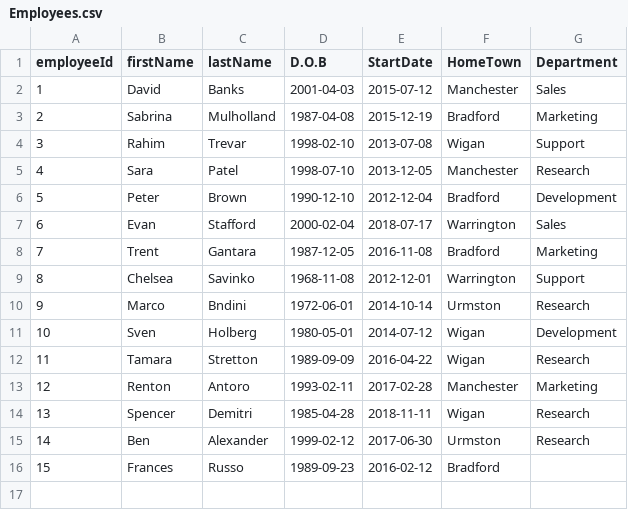
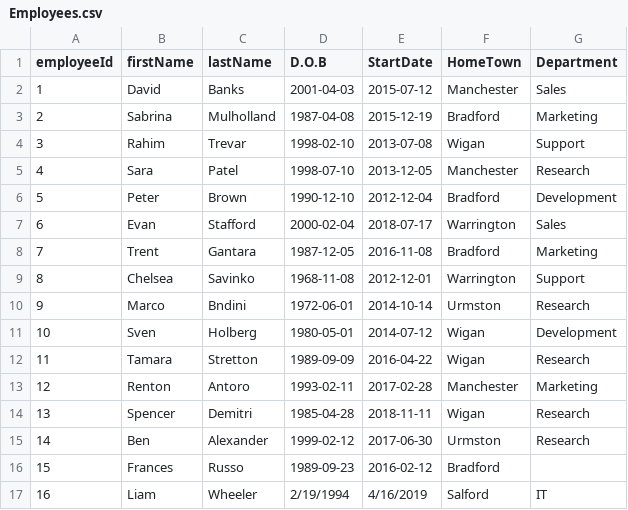
Before and after one commit to LiamWheeler/Project, a CSV file: KaleidaProject/Employees.csv, drawn as a sheet; the diff names each change by its address in the sheet, - before the commit and + after, or states it on an @@ line.

Commit message:
Add new employee to csv

```diff
--- a/KaleidaProject/Employees.csv
+++ b/KaleidaProject/Employees.csv
+row 17: 16 | Liam | Wheeler | 2/19/1994 | 4/16/2019 | Salford | IT
```
Also changed, not shown: 3 other files.
